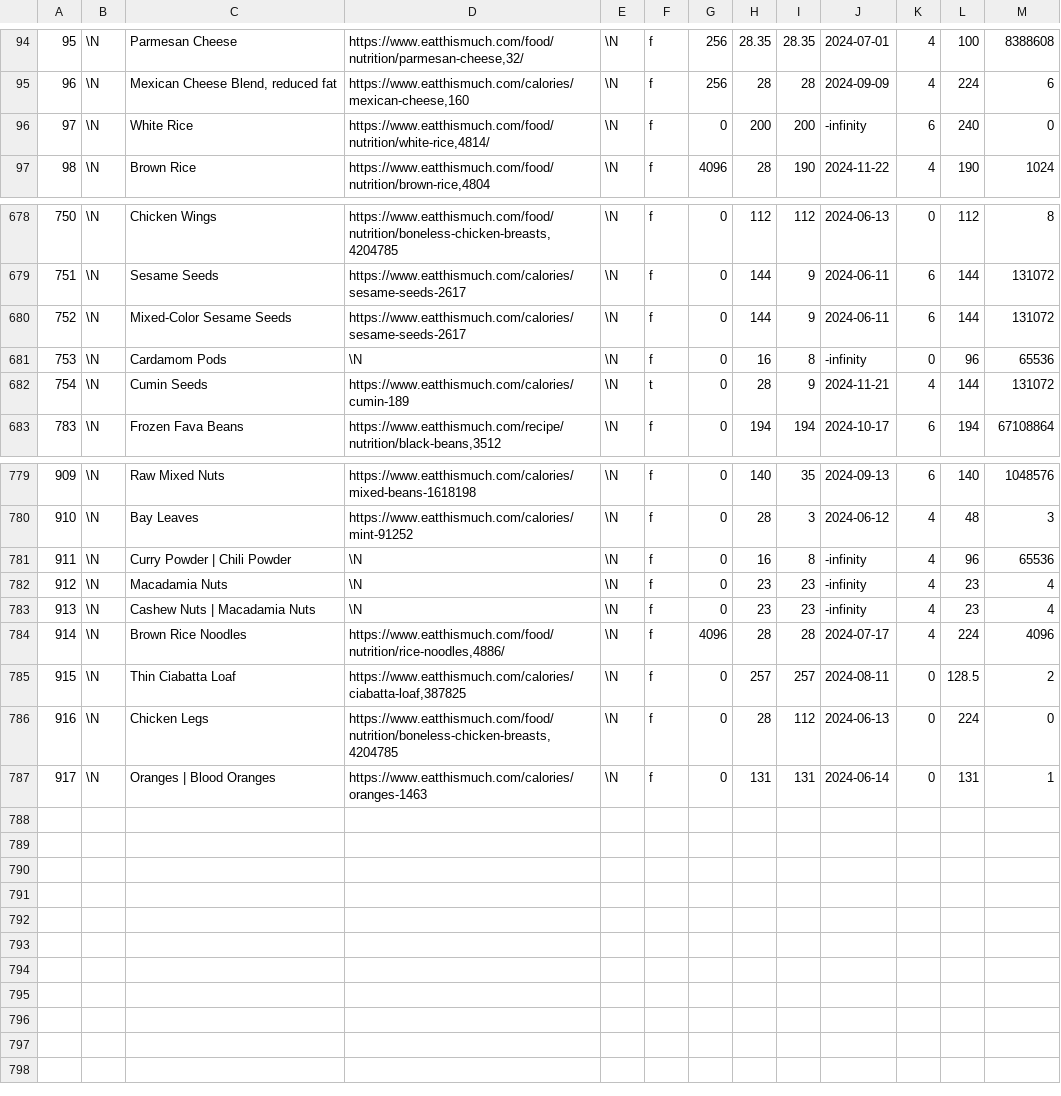
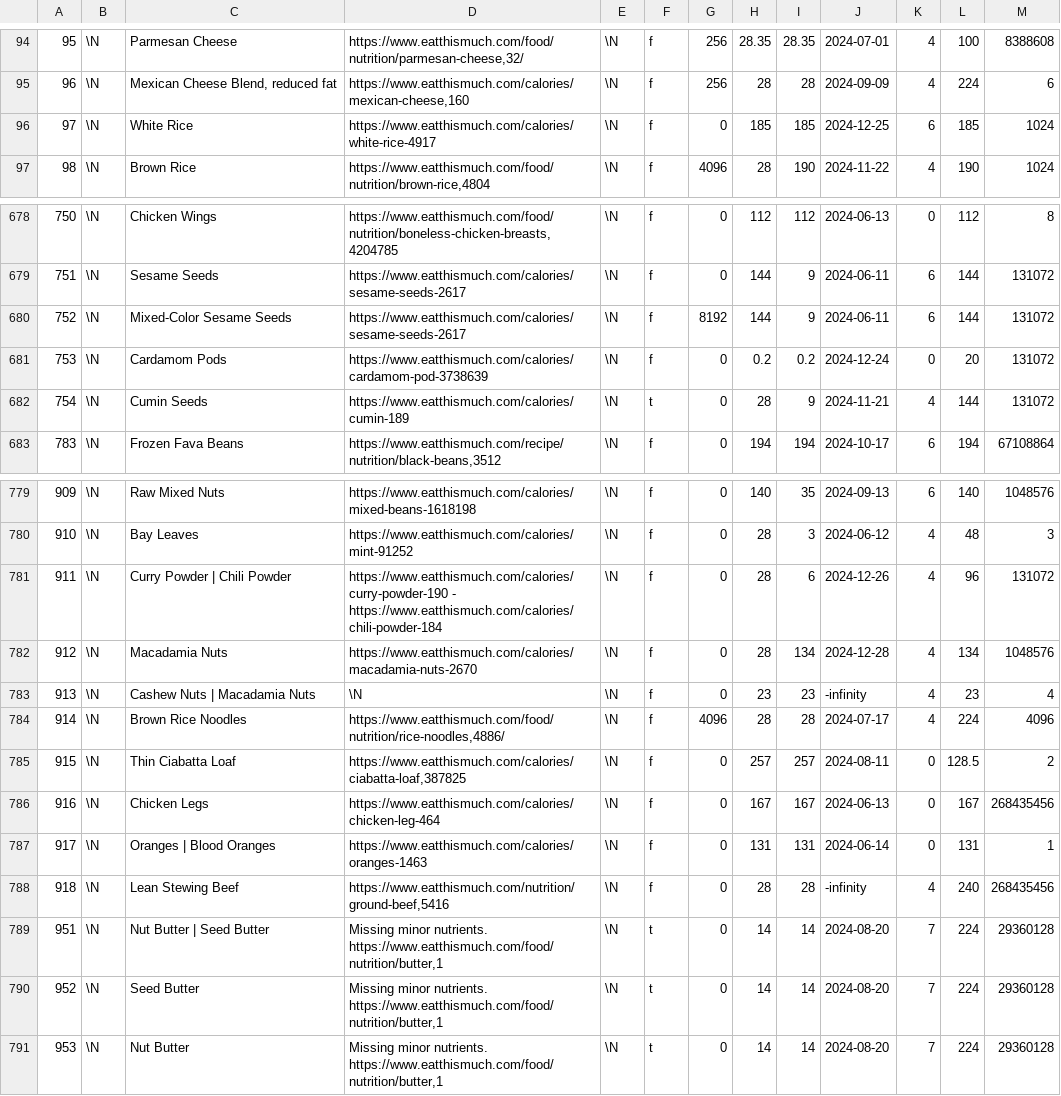
Before and after one commit to gscanlon21/a-feast-a-day, a CSV file: .backups/ingredients.csv, drawn as a sheet; only a part is shown, gaps mark what is left out; the diff covers the shown part only.

```diff
--- a/.backups/ingredients.csv
+++ b/.backups/ingredients.csv
@@ -95,3 +95,3 @@
 96	\N	Mexican Cheese Blend, reduced fat	https://www.eatthismuch.com/calories/mexican-cheese,160	\N	f	256	28	28	2024-09-09	4	224	6
-97	\N	White Rice	https://www.eatthismuch.com/food/nutrition/white-rice,4814/	\N	f	0	200	200	-infinity	6	240	0
+97	\N	White Rice	https://www.eatthismuch.com/calories/white-rice-4917	\N	f	0	185	185	2024-12-25	6	185	1024
 98	\N	Brown Rice	https://www.eatthismuch.com/food/nutrition/brown-rice,4804	\N	f	4096	28	190	2024-11-22	4	190	1024
@@ -679,4 +679,4 @@
 751	\N	Sesame Seeds	https://www.eatthismuch.com/calories/sesame-seeds-2617	\N	f	0	144	9	2024-06-11	6	144	131072
-752	\N	Mixed-Color Sesame Seeds	https://www.eatthismuch.com/calories/sesame-seeds-2617	\N	f	0	144	9	2024-06-11	6	144	131072
-753	\N	Cardamom Pods	\N	\N	f	0	16	8	-infinity	0	96	65536
+752	\N	Mixed-Color Sesame Seeds	https://www.eatthismuch.com/calories/sesame-seeds-2617	\N	f	8192	144	9	2024-06-11	6	144	131072
+753	\N	Cardamom Pods	https://www.eatthismuch.com/calories/cardamom-pod-3738639	\N	f	0	0.2	0.2	2024-12-24	0	20	131072
 754	\N	Cumin Seeds	https://www.eatthismuch.com/calories/cumin-189	\N	t	0	28	9	2024-11-21	4	144	131072
@@ -780,4 +780,4 @@
 910	\N	Bay Leaves	https://www.eatthismuch.com/calories/mint-91252	\N	f	0	28	3	2024-06-12	4	48	3
-911	\N	Curry Powder | Chili Powder	\N	\N	f	0	16	8	-infinity	4	96	65536
-912	\N	Macadamia Nuts	\N	\N	f	0	23	23	-infinity	4	23	4
+911	\N	Curry Powder | Chili Powder	https://www.eatthismuch.com/calories/curry-powder-190 - https://www.eatthismuch.com/calories/chili-powder-184	\N	f	0	28	6	2024-12-26	4	96	131072
+912	\N	Macadamia Nuts	https://www.eatthismuch.com/calories/macadamia-nuts-2670	\N	f	0	28	134	2024-12-28	4	134	1048576
 913	\N	Cashew Nuts | Macadamia Nuts	\N	\N	f	0	23	23	-infinity	4	23	4
@@ -785,3 +785,7 @@
 915	\N	Thin Ciabatta Loaf	https://www.eatthismuch.com/calories/ciabatta-loaf,387825	\N	f	0	257	257	2024-08-11	0	128.5	2
-916	\N	Chicken Legs	https://www.eatthismuch.com/food/nutrition/boneless-chicken-breasts,4204785	\N	f	0	28	112	2024-06-13	0	224	0
+916	\N	Chicken Legs	https://www.eatthismuch.com/calories/chicken-leg-464	\N	f	0	167	167	2024-06-13	0	167	268435456
 917	\N	Oranges | Blood Oranges	https://www.eatthismuch.com/calories/oranges-1463	\N	f	0	131	131	2024-06-14	0	131	1
+918	\N	Lean Stewing Beef	https://www.eatthismuch.com/nutrition/ground-beef,5416	\N	f	0	28	28	-infinity	4	240	268435456
+951	\N	Nut Butter | Seed Butter	Missing minor nutrients. https://www.eatthismuch.com/food/nutrition/butter,1	\N	t	0	14	14	2024-08-20	7	224	29360128
+952	\N	Seed Butter	Missing minor nutrients. https://www.eatthismuch.com/food/nutrition/butter,1	\N	t	0	14	14	2024-08-20	7	224	29360128
+953	\N	Nut Butter	Missing minor nutrients. https://www.eatthismuch.com/food/nutrition/butter,1	\N	t	0	14	14	2024-08-20	7	224	29360128
```
Also changed, not shown: 38 edited cells elsewhere in this file, .backups/recipes.csv, 5 other files.
